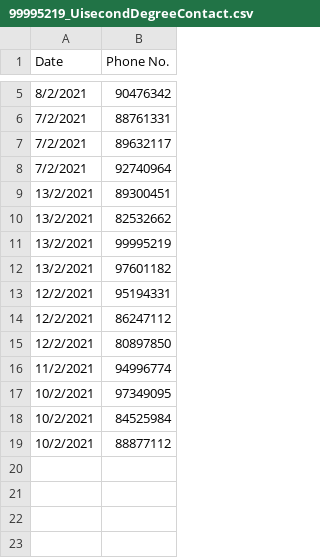
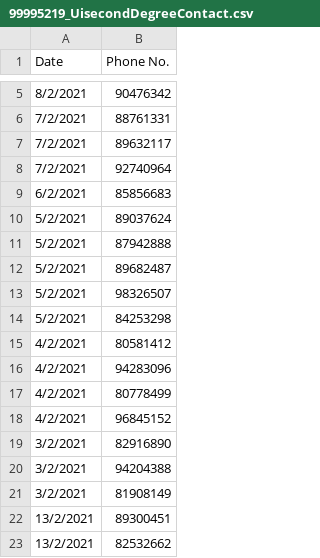
Before and after one commit to jzxr/TraceTogether, a CSV file: Data Sets/Results/99995219_UisecondDegreeContact.csv, drawn as a sheet; only a part is shown, gaps mark what is left out; the shorter side is filled out with more unchanged rows.

```diff
--- a/Data Sets/Results/99995219_UisecondDegreeContact.csv
+++ b/Data Sets/Results/99995219_UisecondDegreeContact.csv
@@ -8,2 +8,15 @@ Date,Phone No.
 7/2/2021,92740964
+6/2/2021,85856683
+5/2/2021,89037624
+5/2/2021,87942888
+5/2/2021,89682487
+5/2/2021,98326507
+5/2/2021,84253298
+4/2/2021,80581412
+4/2/2021,94283096
+4/2/2021,80778499
+4/2/2021,96845152
+3/2/2021,82916890
+3/2/2021,94204388
+3/2/2021,81908149
 13/2/2021,89300451
```
Also changed, not shown: Data Sets/Results/88877112_FirstDegree_SE.csv, Data Sets/Results/88877112_SecondDegree_SE.csv, 29 other files.
